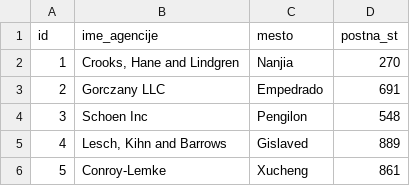
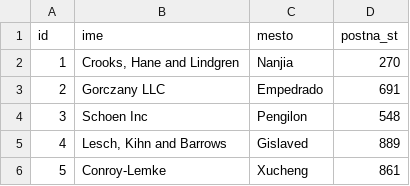
Before and after one commit to nezakrzan/Nepremicninske-agencije, a CSV file: podatki/agencija.csv, drawn as a sheet; only a part is shown.

```diff
--- a/podatki/agencija.csv
+++ b/podatki/agencija.csv
@@ -1,2 +1,2 @@
-id,ime_agencije,mesto,postna_st
+id,ime,mesto,postna_st
 1,"Crooks, Hane and Lindgren",Nanjia,270
```
Also changed, not shown: 1 other file.
